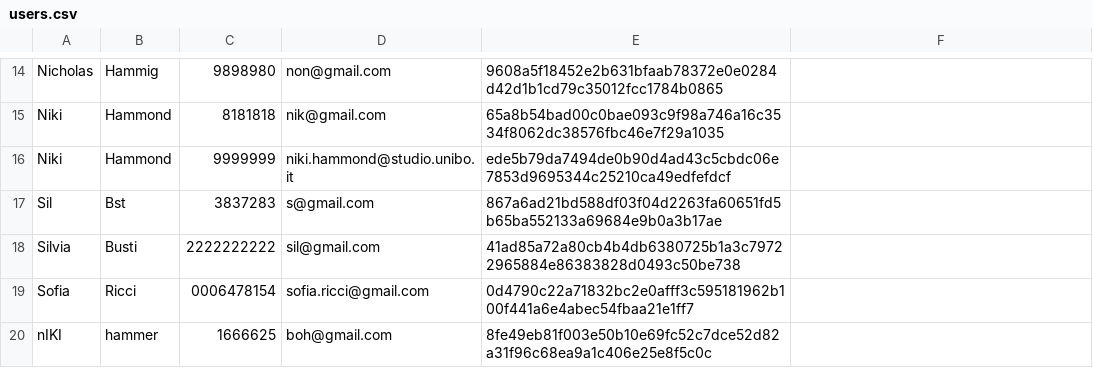
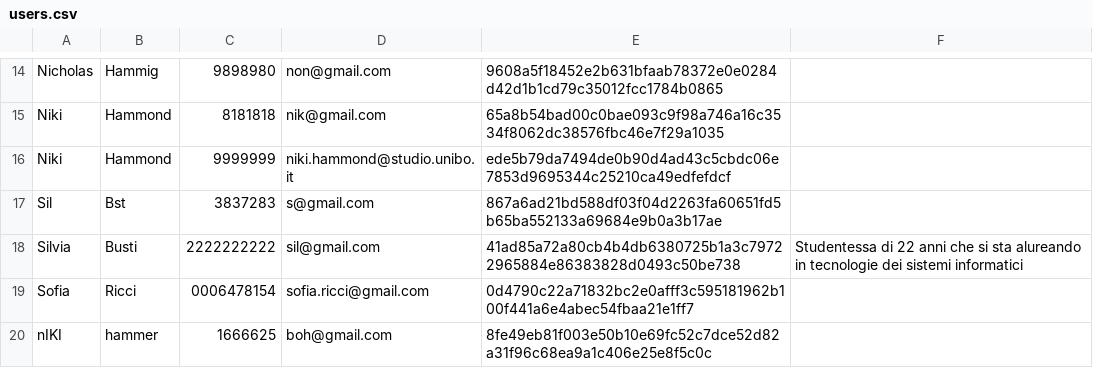
Before and after one commit to Sil2564/unibo_tutoring, a CSV file: data/users.csv, drawn as a sheet; only a part is shown, gaps mark what is left out; the diff names each change by its address in the sheet, - before the commit and + after, or states it on an @@ line.

```diff
--- a/data/users.csv
+++ b/data/users.csv
-F18: (empty)
+F18: Studentessa di 22 anni che si sta alureando in tecnologie dei sistemi informatici
```
Also changed, not shown: 8 other files.
